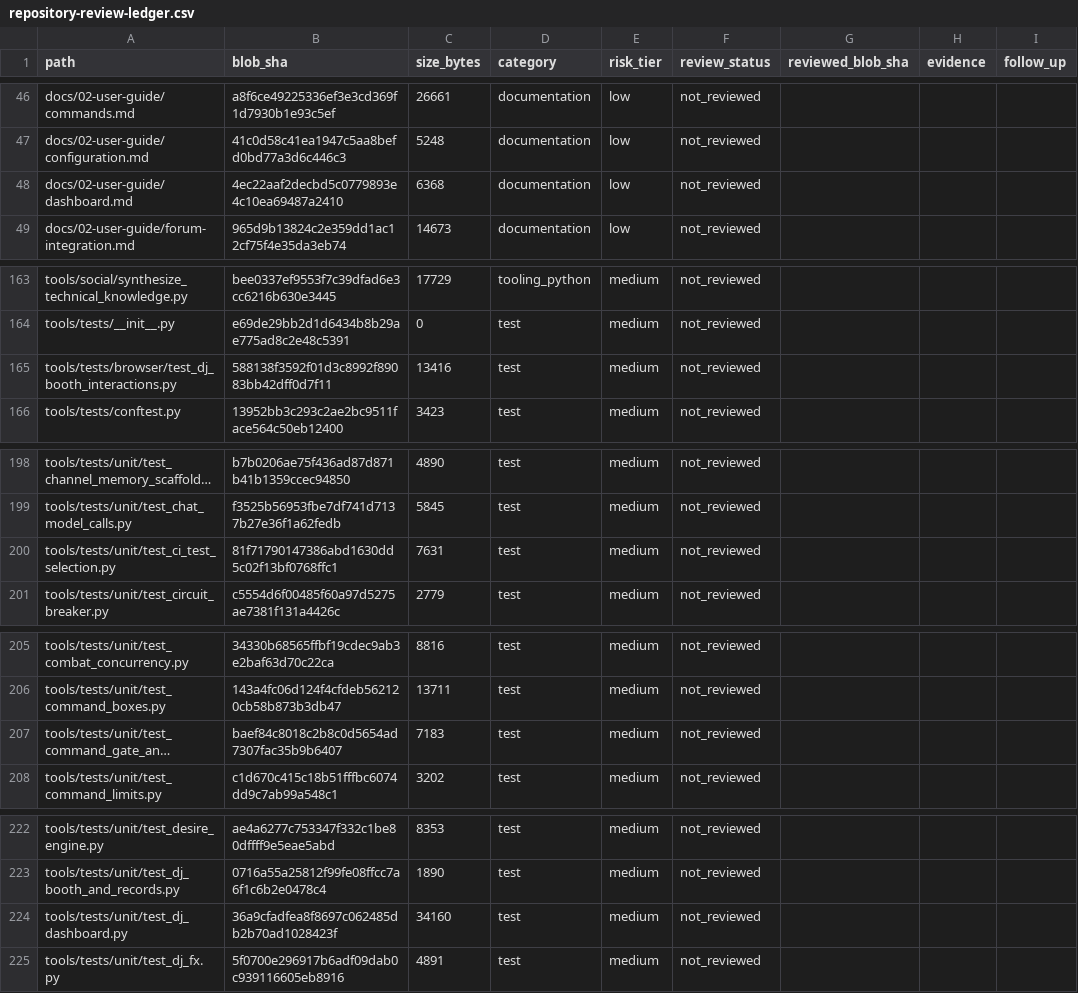
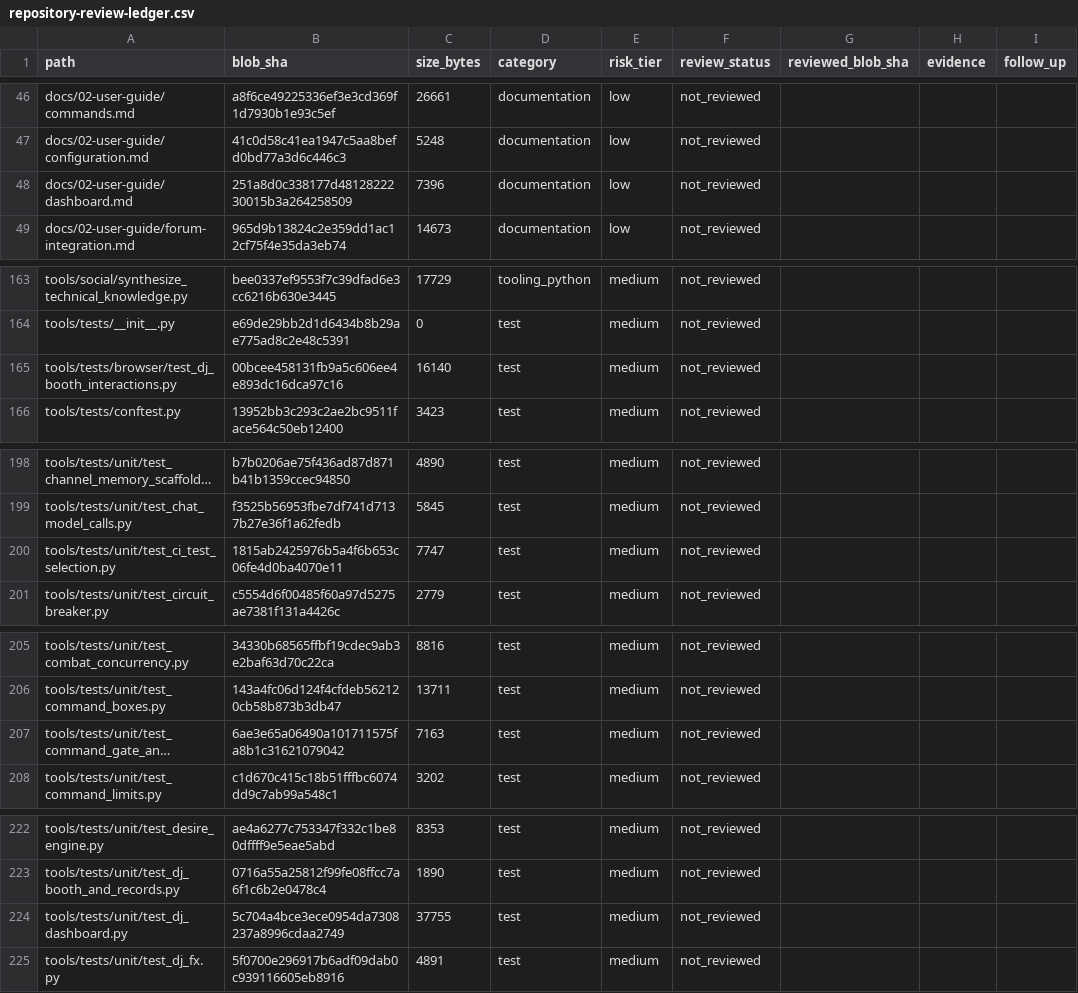
Before and after one commit to Ekco-S64QTN6/Kaiacord, a CSV file: docs/audits/repository-review-ledger.csv, drawn as a sheet; only a part is shown, gaps mark what is left out; long unchanged cells end in …; the diff covers the shown part only; the diff names each change by its address in the sheet, - before the commit and + after, or states it on an @@ line.

```diff
--- a/docs/audits/repository-review-ledger.csv
+++ b/docs/audits/repository-review-ledger.csv
-B48 (blob_sha): 4ec22aaf2decbd5c0779893e4c10ea69487a2410
+B48 (blob_sha): 251a8d0c338177d4812822230015b3a264258509
-C48 (size_bytes): 6368
+C48 (size_bytes): 7396
-B165 (blob_sha): 588138f3592f01d3c8992f89083bb42dff0d7f11
+B165 (blob_sha): 00bcee458131fb9a5c606ee4e893dc16dca97c16
-C165 (size_bytes): 13416
+C165 (size_bytes): 16140
-B200 (blob_sha): 81f71790147386abd1630dd5c02f13bf0768ffc1
+B200 (blob_sha): 1815ab2425976b5a4f6b653c06fe4d0ba4070e11
-C200 (size_bytes): 7631
+C200 (size_bytes): 7747
-B207 (blob_sha): baef84c8018c2b8c0d5654ad7307fac35b9b6407
+B207 (blob_sha): 6ae3e65a06490a101711575fa8b1c31621079042
-C207 (size_bytes): 7183
+C207 (size_bytes): 7163
-B224 (blob_sha): 36a9cfadfea8f8697c062485db2b70ad1028423f
+B224 (blob_sha): 5c704a4bce3ece0954da7308237a8996cdaa2749
-C224 (size_bytes): 34160
+C224 (size_bytes): 37755
```
Also changed, not shown: 23 edited cells elsewhere in this file.
